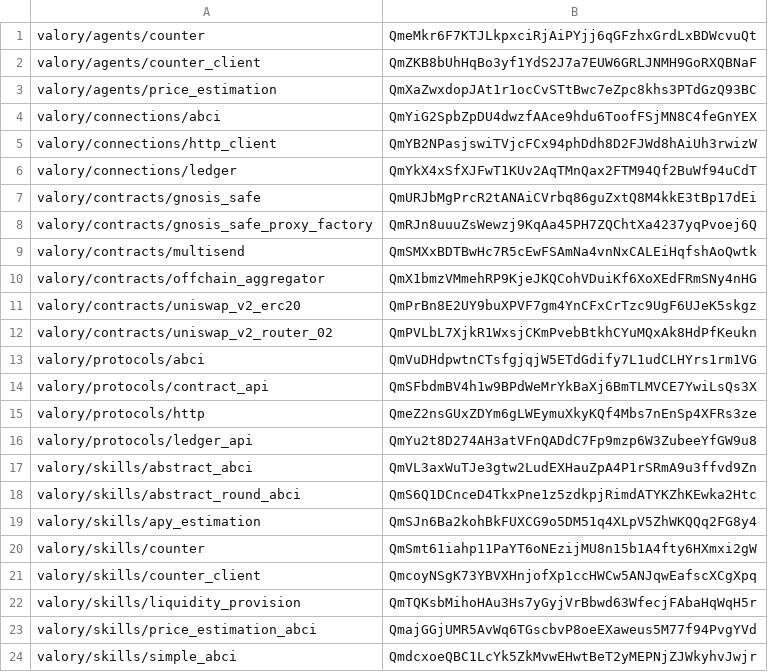
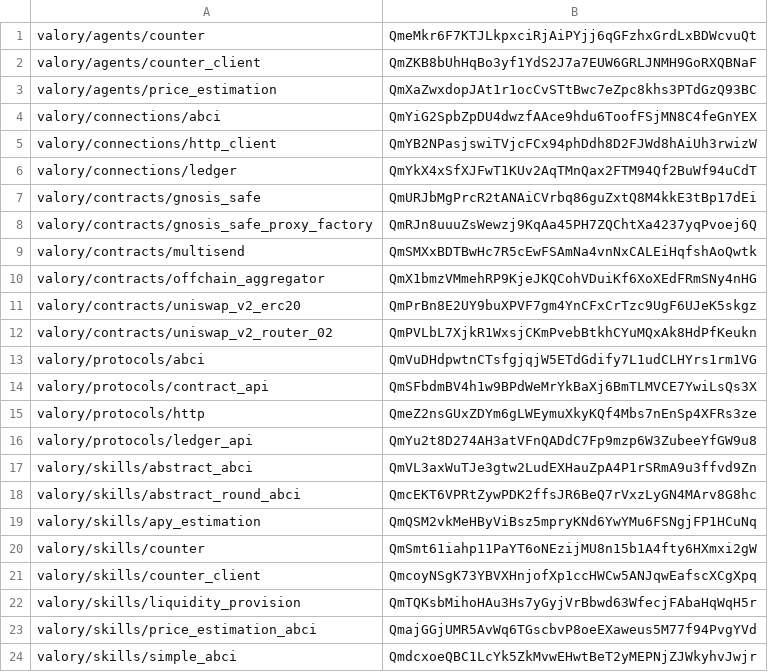
Before and after one commit to valory-xyz/open-autonomy, a CSV file: packages/hashes.csv, drawn as a sheet.

```diff
--- a/packages/hashes.csv
+++ b/packages/hashes.csv
@@ -17,4 +17,4 @@ valory/protocols/ledger_api,QmYu2t8D274AH3atVFnQADdC7Fp9mzp6W3ZubeeYfGW9u8
 valory/skills/abstract_abci,QmVL3axWuTJe3gtw2LudEXHauZpA4P1rSRmA9u3ffvd9Zn
-valory/skills/abstract_round_abci,QmS6Q1DCnceD4TkxPne1z5zdkpjRimdATYKZhKEwka2Htc
-valory/skills/apy_estimation,QmSJn6Ba2kohBkFUXCG9o5DM51q4XLpV5ZhWKQQq2FG8y4
+valory/skills/abstract_round_abci,QmcEKT6VPRtZywPDK2ffsJR6BeQ7rVxzLyGN4MArv8G8hc
+valory/skills/apy_estimation,QmQSM2vkMeHByViBsz5mpryKNd6YwYMu6FSNgjFP1HCuNq
 valory/skills/counter,QmSmt61iahp11PaYT6oNEzijMU8n15b1A4fty6HXmxi2gW
```
Also changed, not shown: 3 other files.
